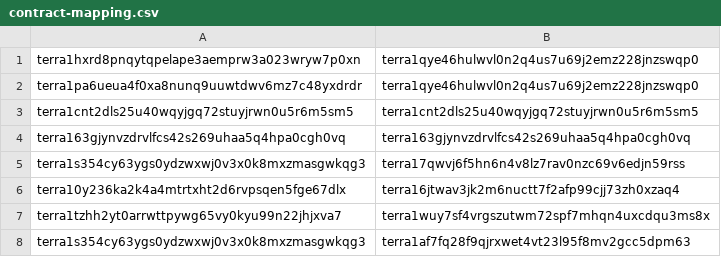
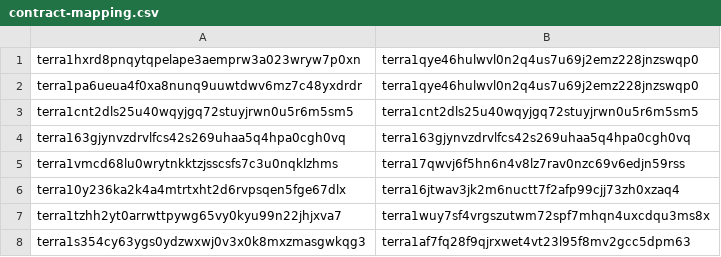
Before and after one commit to terra-money/core-genesis-exporter, a CSV file: app/export/generic/common/contract-mapping.csv, drawn as a sheet; the diff names each change by its address in the sheet, - before the commit and + after, or states it on an @@ line.

```diff
--- a/app/export/generic/common/contract-mapping.csv
+++ b/app/export/generic/common/contract-mapping.csv
-A5: terra1s354cy63ygs0ydzwxwj0v3x0k8mxzmasgwkqg3
+A5: terra1vmcd68lu0wrytnkktzjsscsfs7c3u0nqklzhms
```
Also changed, not shown: 1 other file.
